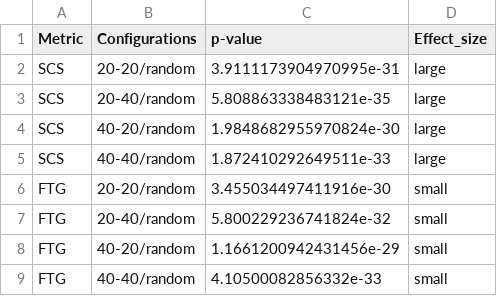
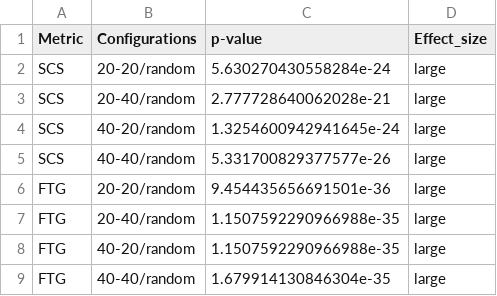
Before and after one commit to matteocamilli/rp_3_1_hmt_adaptation, a CSV file: results_validation/plots_and_tables/metrics_table.csv, drawn as a sheet.

```diff
--- a/results_validation/plots_and_tables/metrics_table.csv
+++ b/results_validation/plots_and_tables/metrics_table.csv
@@ -1,9 +1,9 @@
 Metric,Configurations,p-value,Effect_size
-SCS,20-20/random,3.9111173904970995e-31,large
-SCS,20-40/random,5.808863338483121e-35,large
-SCS,40-20/random,1.9848682955970824e-30,large
-SCS,40-40/random,1.872410292649511e-33,large
-FTG,20-20/random,3.455034497411916e-30,small
-FTG,20-40/random,5.800229236741824e-32,small
-FTG,40-20/random,1.1661200942431456e-29,small
-FTG,40-40/random,4.10500082856332e-33,small
+SCS,20-20/random,5.630270430558284e-24,large
+SCS,20-40/random,2.777728640062028e-21,large
+SCS,40-20/random,1.3254600942941645e-24,large
+SCS,40-40/random,5.331700829377577e-26,large
+FTG,20-20/random,9.454435656691501e-36,large
+FTG,20-40/random,1.1507592290966988e-35,large
+FTG,40-20/random,1.1507592290966988e-35,large
+FTG,40-40/random,1.679914130846304e-35,large
```
Also changed, not shown: additional_datasets/configurations_improved_20_20.csv, additional_datasets/configurations_improved_20_40.csv, 12 other files.
